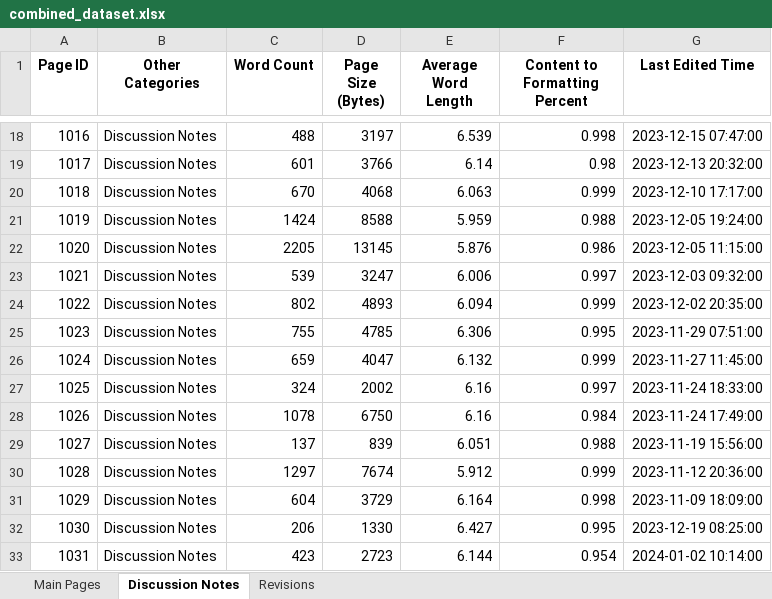
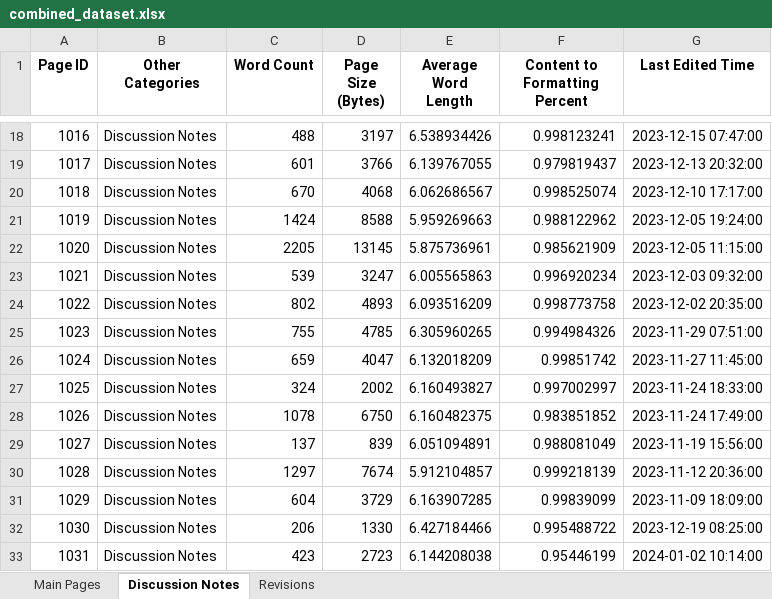
Before and after one commit to JasonWu00/worldbuilding-machine-analysis, an Excel workbook: datasets/combined_dataset.xlsx, sheet Discussion Notes, drawn as a sheet; only a part is shown, gaps mark what is left out; values as stored, in another font and other column widths than the file's, no borders; the diff covers the shown part only; the diff names each change by its address in the sheet, - before the commit and + after, or states it on an @@ line.

```diff
--- a/datasets/combined_dataset.xlsx (sheet Discussion Notes)
+++ b/datasets/combined_dataset.xlsx (sheet Discussion Notes)
-E18 (Average Word Length): 6.539
+E18 (Average Word Length): 6.538934426
-F18 (Content to Formatting Percent): 0.998
+F18 (Content to Formatting Percent): 0.998123241
-E19 (Average Word Length): 6.14
+E19 (Average Word Length): 6.139767055
-F19 (Content to Formatting Percent): 0.98
+F19 (Content to Formatting Percent): 0.979819437
-E20 (Average Word Length): 6.063
+E20 (Average Word Length): 6.062686567
-F20 (Content to Formatting Percent): 0.999
+F20 (Content to Formatting Percent): 0.998525074
-E21 (Average Word Length): 5.959
+E21 (Average Word Length): 5.959269663
-F21 (Content to Formatting Percent): 0.988
+F21 (Content to Formatting Percent): 0.988122962
-E22 (Average Word Length): 5.876
+E22 (Average Word Length): 5.875736961
-F22 (Content to Formatting Percent): 0.986
+F22 (Content to Formatting Percent): 0.985621909
-E23 (Average Word Length): 6.006
+E23 (Average Word Length): 6.005565863
-F23 (Content to Formatting Percent): 0.997
+F23 (Content to Formatting Percent): 0.996920234
-E24 (Average Word Length): 6.094
+E24 (Average Word Length): 6.093516209
-F24 (Content to Formatting Percent): 0.999
+F24 (Content to Formatting Percent): 0.998773758
-E25 (Average Word Length): 6.306
+E25 (Average Word Length): 6.305960265
-F25 (Content to Formatting Percent): 0.995
+F25 (Content to Formatting Percent): 0.994984326
-E26 (Average Word Length): 6.132
+E26 (Average Word Length): 6.132018209
-F26 (Content to Formatting Percent): 0.999
+F26 (Content to Formatting Percent): 0.99851742
-E27 (Average Word Length): 6.16
+E27 (Average Word Length): 6.160493827
-F27 (Content to Formatting Percent): 0.997
+F27 (Content to Formatting Percent): 0.997002997
-E28 (Average Word Length): 6.16
+E28 (Average Word Length): 6.160482375
-F28 (Content to Formatting Percent): 0.984
+F28 (Content to Formatting Percent): 0.983851852
-E29 (Average Word Length): 6.051
+E29 (Average Word Length): 6.051094891
-F29 (Content to Formatting Percent): 0.988
+F29 (Content to Formatting Percent): 0.988081049
-E30 (Average Word Length): 5.912
+E30 (Average Word Length): 5.912104857
-F30 (Content to Formatting Percent): 0.999
+F30 (Content to Formatting Percent): 0.999218139
-E31 (Average Word Length): 6.164
+E31 (Average Word Length): 6.163907285
-F31 (Content to Formatting Percent): 0.998
+F31 (Content to Formatting Percent): 0.99839099
-E32 (Average Word Length): 6.427
+E32 (Average Word Length): 6.427184466
-F32 (Content to Formatting Percent): 0.995
+F32 (Content to Formatting Percent): 0.995488722
-E33 (Average Word Length): 6.144
+E33 (Average Word Length): 6.144208038
-F33 (Content to Formatting Percent): 0.954
+F33 (Content to Formatting Percent): 0.95446199
```
Also changed, not shown: 5 added rows, 1 removed row and 434 edited cells elsewhere in this sheet, sheet Revisions, sheet Main Pages, datasets/discussion_notes_df.xlsx, datasets/main_pages_df.xlsx, 4 other files.
